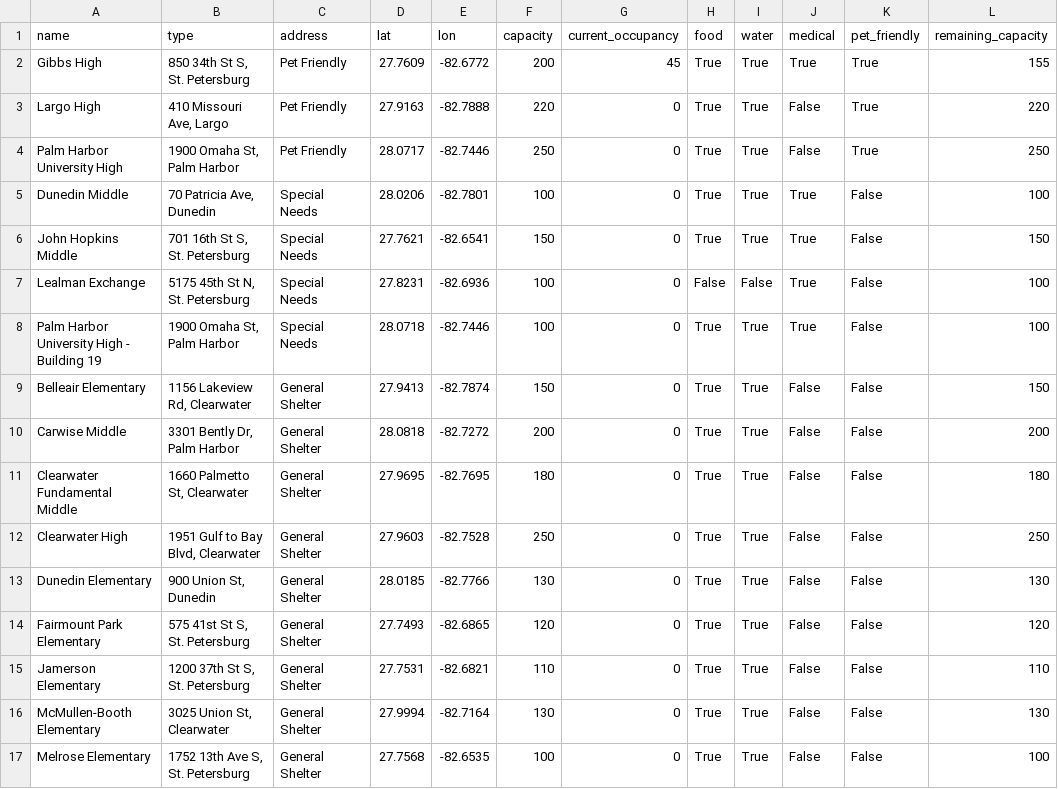
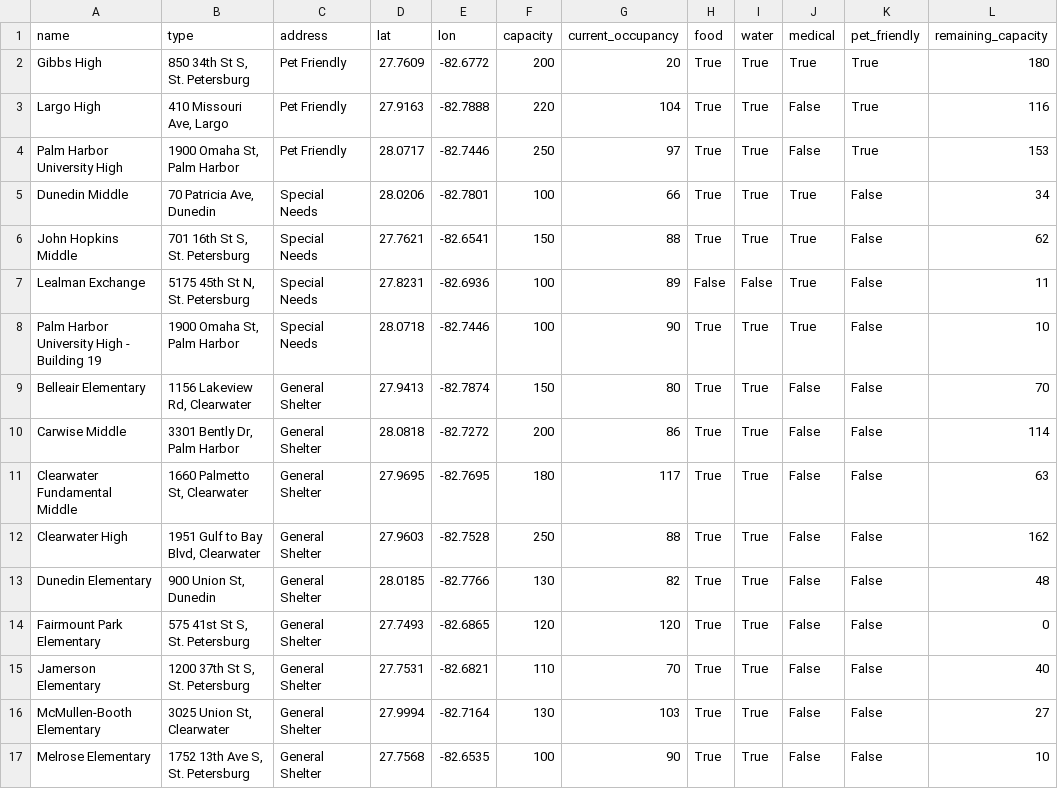
Before and after one commit to kangaroo0726/Natural-Disaster-Relief, a CSV file: shelters.csv, drawn as a sheet; only a part is shown; the diff covers the shown part only.

```diff
--- a/shelters.csv
+++ b/shelters.csv
@@ -1,17 +1,17 @@
 name,type,address,lat,lon,capacity,current_occupancy,food,water,medical,pet_friendly,remaining_capacity
-Gibbs High,"850 34th St S, St. Petersburg",Pet Friendly,27.7609,-82.6772,200,45,True,True,True,True,155
-Largo High,"410 Missouri Ave, Largo",Pet Friendly,27.9163,-82.7888,220,0,True,True,False,True,220
-Palm Harbor University High,"1900 Omaha St, Palm Harbor",Pet Friendly,28.0717,-82.7446,250,0,True,True,False,True,250
-Dunedin Middle,"70 Patricia Ave, Dunedin",Special Needs,28.0206,-82.7801,100,0,True,True,True,False,100
-John Hopkins Middle,"701 16th St S, St. Petersburg",Special Needs,27.7621,-82.6541,150,0,True,True,True,False,150
-Lealman Exchange,"5175 45th St N, St. Petersburg",Special Needs,27.8231,-82.6936,100,0,False,False,True,False,100
-Palm Harbor University High - Building 19,"1900 Omaha St, Palm Harbor",Special Needs,28.0718,-82.7446,100,0,True,True,True,False,100
-Belleair Elementary,"1156 Lakeview Rd, Clearwater",General Shelter,27.9413,-82.7874,150,0,True,True,False,False,150
-Carwise Middle,"3301 Bently Dr, Palm Harbor",General Shelter,28.0818,-82.7272,200,0,True,True,False,False,200
-Clearwater Fundamental Middle,"1660 Palmetto St, Clearwater",General Shelter,27.9695,-82.7695,180,0,True,True,False,False,180
-Clearwater High,"1951 Gulf to Bay Blvd, Clearwater",General Shelter,27.9603,-82.7528,250,0,True,True,False,False,250
-Dunedin Elementary,"900 Union St, Dunedin",General Shelter,28.0185,-82.7766,130,0,True,True,False,False,130
-Fairmount Park Elementary,"575 41st St S, St. Petersburg",General Shelter,27.7493,-82.6865,120,0,True,True,False,False,120
-Jamerson Elementary,"1200 37th St S, St. Petersburg",General Shelter,27.7531,-82.6821,110,0,True,True,False,False,110
-McMullen-Booth Elementary,"3025 Union St, Clearwater",General Shelter,27.9994,-82.7164,130,0,True,True,False,False,130
-Melrose Elementary,"1752 13th Ave S, St. Petersburg",General Shelter,27.7568,-82.6535,100,0,True,True,False,False,100
+Gibbs High,"850 34th St S, St. Petersburg",Pet Friendly,27.7609,-82.6772,200,20,True,True,True,True,180
+Largo High,"410 Missouri Ave, Largo",Pet Friendly,27.9163,-82.7888,220,104,True,True,False,True,116
+Palm Harbor University High,"1900 Omaha St, Palm Harbor",Pet Friendly,28.0717,-82.7446,250,97,True,True,False,True,153
+Dunedin Middle,"70 Patricia Ave, Dunedin",Special Needs,28.0206,-82.7801,100,66,True,True,True,False,34
+John Hopkins Middle,"701 16th St S, St. Petersburg",Special Needs,27.7621,-82.6541,150,88,True,True,True,False,62
+Lealman Exchange,"5175 45th St N, St. Petersburg",Special Needs,27.8231,-82.6936,100,89,False,False,True,False,11
+Palm Harbor University High - Building 19,"1900 Omaha St, Palm Harbor",Special Needs,28.0718,-82.7446,100,90,True,True,True,False,10
+Belleair Elementary,"1156 Lakeview Rd, Clearwater",General Shelter,27.9413,-82.7874,150,80,True,True,False,False,70
+Carwise Middle,"3301 Bently Dr, Palm Harbor",General Shelter,28.0818,-82.7272,200,86,True,True,False,False,114
+Clearwater Fundamental Middle,"1660 Palmetto St, Clearwater",General Shelter,27.9695,-82.7695,180,117,True,True,False,False,63
+Clearwater High,"1951 Gulf to Bay Blvd, Clearwater",General Shelter,27.9603,-82.7528,250,88,True,True,False,False,162
+Dunedin Elementary,"900 Union St, Dunedin",General Shelter,28.0185,-82.7766,130,82,True,True,False,False,48
+Fairmount Park Elementary,"575 41st St S, St. Petersburg",General Shelter,27.7493,-82.6865,120,120,True,True,False,False,0
+Jamerson Elementary,"1200 37th St S, St. Petersburg",General Shelter,27.7531,-82.6821,110,70,True,True,False,False,40
+McMullen-Booth Elementary,"3025 Union St, Clearwater",General Shelter,27.9994,-82.7164,130,103,True,True,False,False,27
+Melrose Elementary,"1752 13th Ave S, St. Petersburg",General Shelter,27.7568,-82.6535,100,90,True,True,False,False,10
```
Also changed, not shown: 14 edited cells elsewhere in this file, 1 other file.
